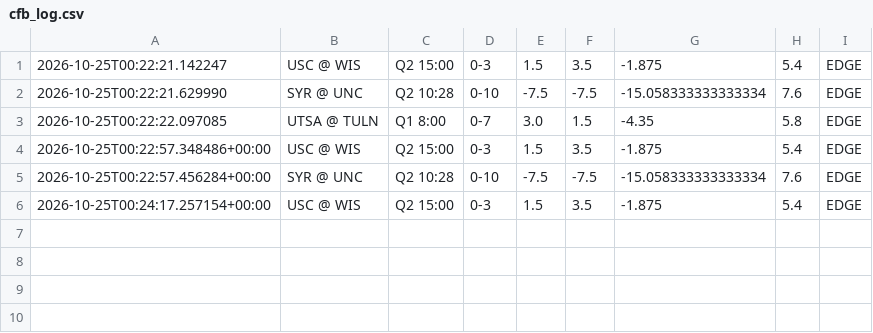
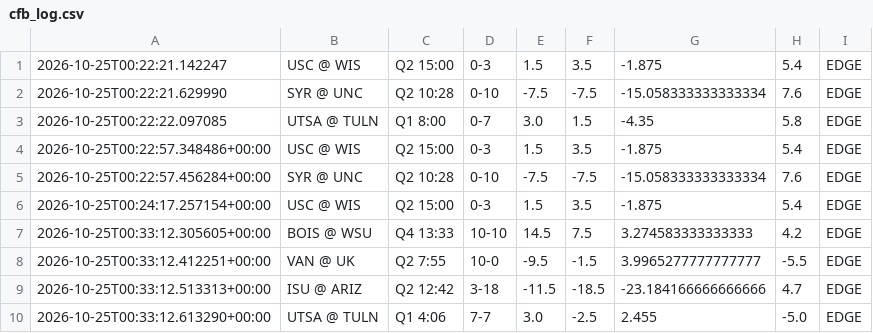
Before and after one commit to NickSipes/live_betting_value, a CSV file: live/cfb_log.csv, drawn as a sheet; the diff names each change by its address in the sheet, - before the commit and + after, or states it on an @@ line.

```diff
--- a/live/cfb_log.csv
+++ b/live/cfb_log.csv
+row 7: 2026-10-25T00:33:12.305605+00:00 | BOIS @ WSU | Q4 13:33 | 10-10 | 14.5 | 7.5 | 3.274583333333333 | 4.2 | EDGE
+row 8: 2026-10-25T00:33:12.412251+00:00 | VAN @ UK | Q2 7:55 | 10-0 | -9.5 | -1.5 | 3.9965277777777777 | -5.5 | EDGE
+row 9: 2026-10-25T00:33:12.513313+00:00 | ISU @ ARIZ | Q2 12:42 | 3-18 | -11.5 | -18.5 | -23.184166666666666 | 4.7 | EDGE
+row 10: 2026-10-25T00:33:12.613290+00:00 | UTSA @ TULN | Q1 4:06 | 7-7 | 3.0 | -2.5 | 2.455 | -5.0 | EDGE
```
Also changed, not shown: 6 other files.
